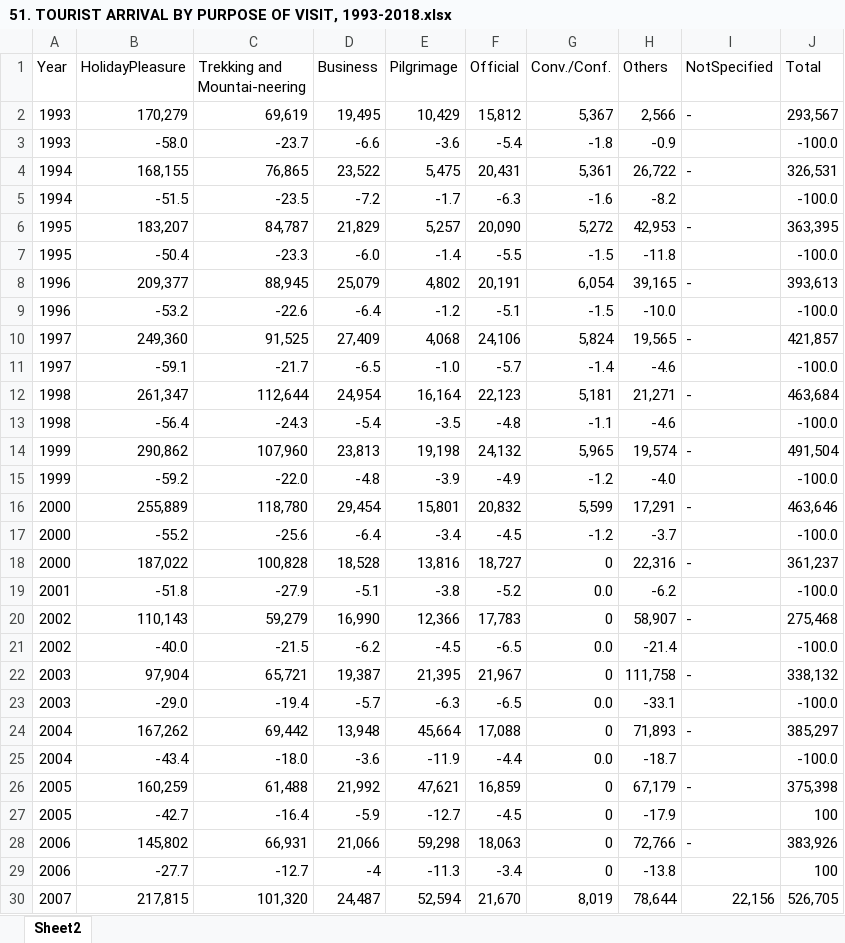
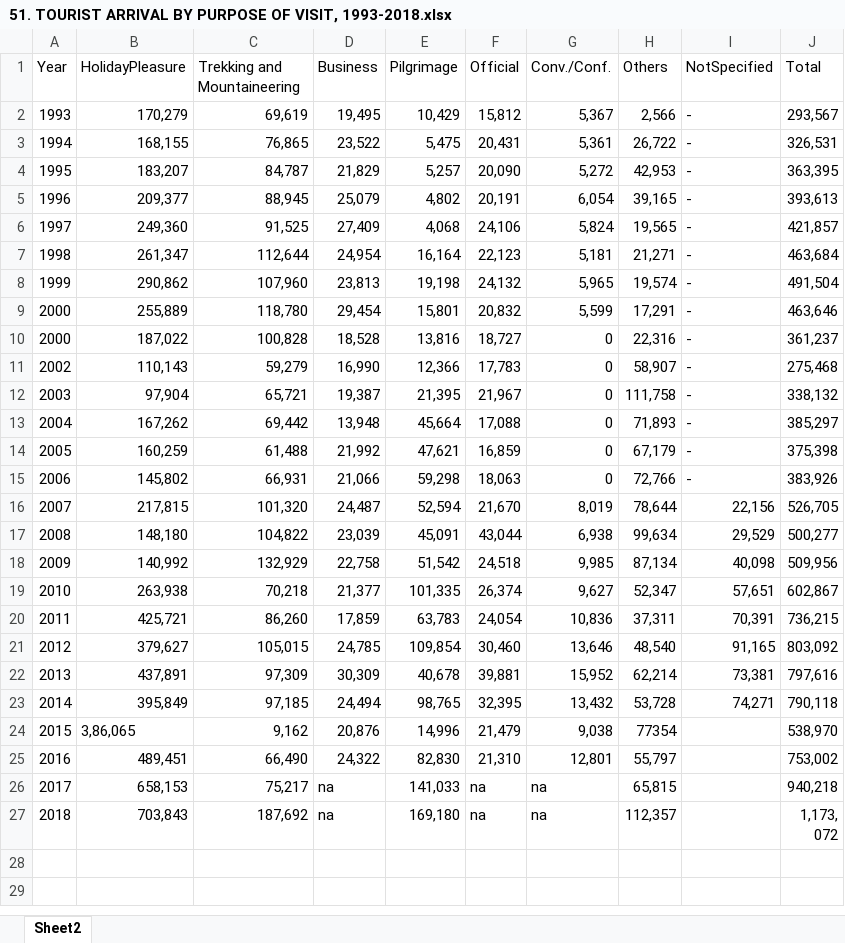
Before and after one commit to rugnepal/nepal_tourism_dashboard, an Excel workbook: data/51. TOURIST ARRIVAL BY PURPOSE OF VISIT, 1993-2018.xlsx, sheet Sheet2, drawn as a sheet; only a part is shown; the shorter side is filled out with more unchanged rows; values as stored, in another font and other column widths than the file's, no borders; the diff covers the shown part only; the diff names each change by its address in the sheet, - before the commit and + after, or states it on an @@ line.

```diff
--- a/data/51. TOURIST ARRIVAL BY PURPOSE OF VISIT, 1993-2018.xlsx (sheet Sheet2)
+++ b/data/51. TOURIST ARRIVAL BY PURPOSE OF VISIT, 1993-2018.xlsx (sheet Sheet2)
-C1: Trekking and Mountai-neering
+C1: Trekking and Mountaineering
-row 3: 1993 | -58.0 | -23.7 | -6.6 | -3.6 | -5.4 | -1.8 | -0.9 |  | -100.0
-row 5: 1994 | -51.5 | -23.5 | -7.2 | -1.7 | -6.3 | -1.6 | -8.2 |  | -100.0
-row 7: 1995 | -50.4 | -23.3 | -6.0 | -1.4 | -5.5 | -1.5 | -11.8 |  | -100.0
-row 9: 1996 | -53.2 | -22.6 | -6.4 | -1.2 | -5.1 | -1.5 | -10.0 |  | -100.0
-row 11: 1997 | -59.1 | -21.7 | -6.5 | -1.0 | -5.7 | -1.4 | -4.6 |  | -100.0
-row 13: 1998 | -56.4 | -24.3 | -5.4 | -3.5 | -4.8 | -1.1 | -4.6 |  | -100.0
-row 15: 1999 | -59.2 | -22.0 | -4.8 | -3.9 | -4.9 | -1.2 | -4.0 |  | -100.0
-row 17: 2000 | -55.2 | -25.6 | -6.4 | -3.4 | -4.5 | -1.2 | -3.7 |  | -100.0
-row 19: 2001 | -51.8 | -27.9 | -5.1 | -3.8 | -5.2 | 0.0 | -6.2 |  | -100.0
-row 21: 2002 | -40.0 | -21.5 | -6.2 | -4.5 | -6.5 | 0.0 | -21.4 |  | -100.0
-row 23: 2003 | -29.0 | -19.4 | -5.7 | -6.3 | -6.5 | 0.0 | -33.1 |  | -100.0
-row 25: 2004 | -43.4 | -18.0 | -3.6 | -11.9 | -4.4 | 0.0 | -18.7 |  | -100.0
-row 27: 2005 | -42.7 | -16.4 | -5.9 | -12.7 | -4.5 | 0 | -17.9 |  | 100
-row 29: 2006 | -27.7 | -12.7 | -4 | -11.3 | -3.4 | 0 | -13.8 |  | 100
```
Also changed, not shown: 12 removed rows elsewhere in this sheet, 18 other files.
